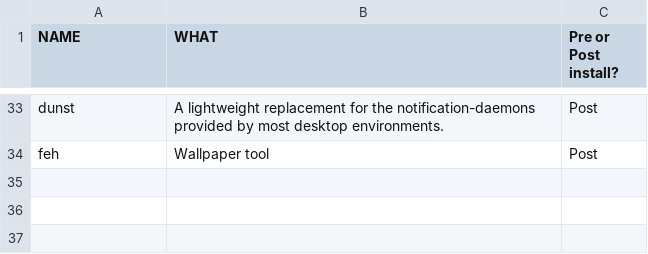
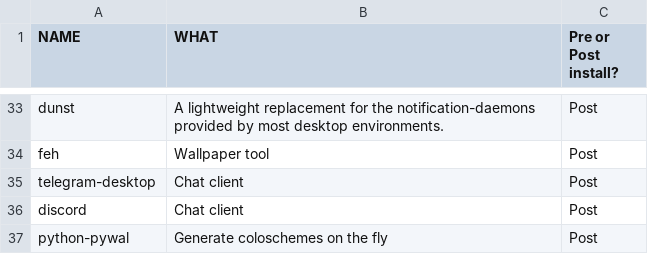
Before and after one commit to thiagokimo/dotfiles, a CSV file: arch/INSTALL.csv, drawn as a sheet; only a part is shown, gaps mark what is left out; the diff names each change by its address in the sheet, - before the commit and + after, or states it on an @@ line.

Commit message:
Adds pywal to generate coloschemes depending on the wallpaper

```diff
--- a/arch/INSTALL.csv
+++ b/arch/INSTALL.csv
+row 35: telegram-desktop | Chat client | Post
+row 36: discord | Chat client | Post
+row 37: python-pywal | Generate coloschemes on the fly | Post
```
Also changed, not shown: 1 other file.
